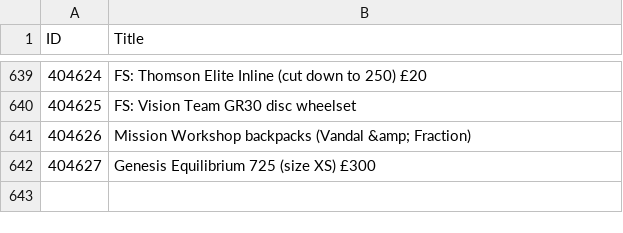
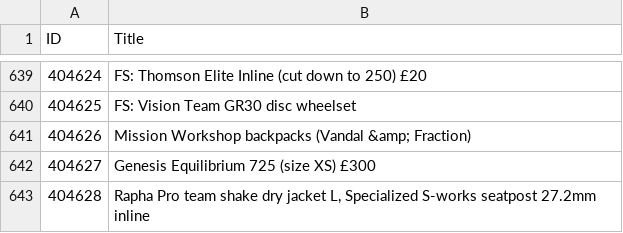
Before and after one commit to 12v/lfgss, a CSV file: data.csv, drawn as a sheet; only a part is shown, gaps mark what is left out; the diff names each change by its address in the sheet, - before the commit and + after, or states it on an @@ line.

```diff
--- a/data.csv
+++ b/data.csv
+row 643: 404628 | Rapha Pro team shake dry jacket L, Specialized S-works seatpost 27.2mm inline
```
